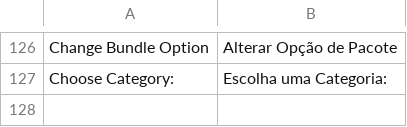
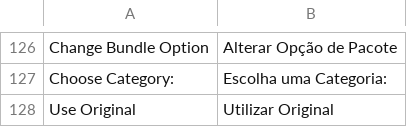
Before and after one commit to gamuzatech/tolucastore-magento, a CSV file: magento-lts-1.9.4.x/app/locale/pt_BR/Gamuza_Basic.csv, drawn as a sheet; only a part is shown, gaps mark what is left out.

Commit message:
Atualizado modulo Gamuza_Basic: adicionado configuração para utilizar as imagens originais dos produtos ao invés do diretorio cache

```diff
--- a/magento-lts-1.9.4.x/app/locale/pt_BR/Gamuza_Basic.csv
+++ b/magento-lts-1.9.4.x/app/locale/pt_BR/Gamuza_Basic.csv
@@ -127 +127,2 @@
 "Choose Category:","Escolha uma Categoria:"
+"Use Original","Utilizar Original"
```
Also changed, not shown: 3 other files.
